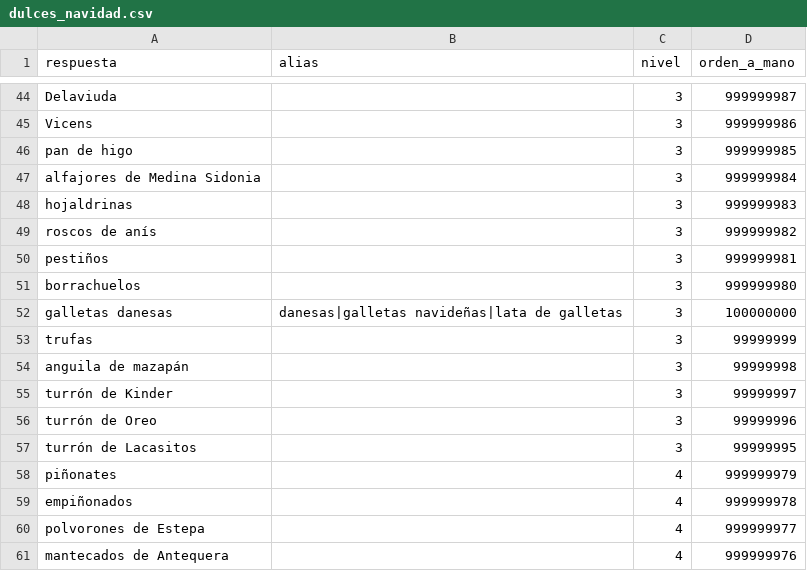
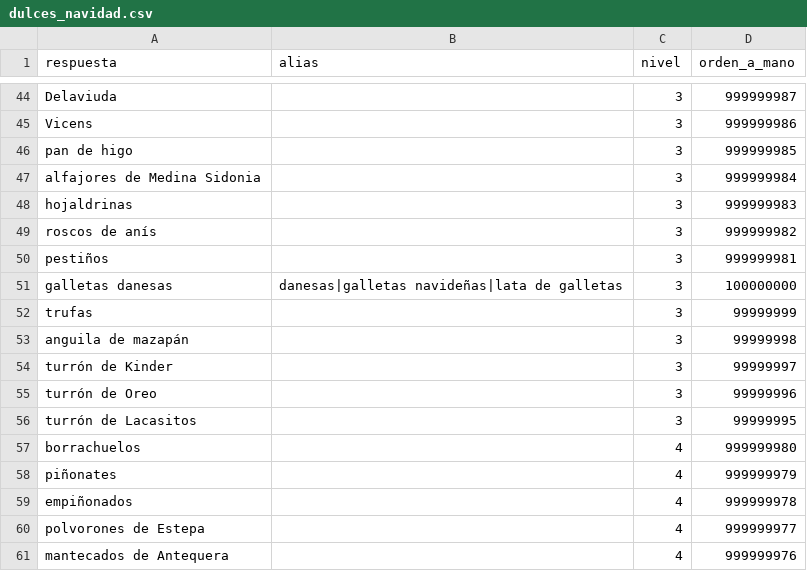
Before and after one commit to norahmartinn/sabihondo, a CSV file: datos/siete/dulces_navidad.csv, drawn as a sheet; only a part is shown, gaps mark what is left out; removed rows and columns are numbered as before the commit, all else as after; the diff covers the shown part only; the diff names each change by its address in the sheet, - before the commit and + after, or states it on an @@ line.

```diff
--- a/datos/siete/dulces_navidad.csv
+++ b/datos/siete/dulces_navidad.csv
-row 51: borrachuelos |  | 3 | 999999980
+row 57: borrachuelos |  | 4 | 999999980
```
Also changed, not shown: 2 added rows, 4 removed rows and 17 edited cells elsewhere in this file, 3 other files.
